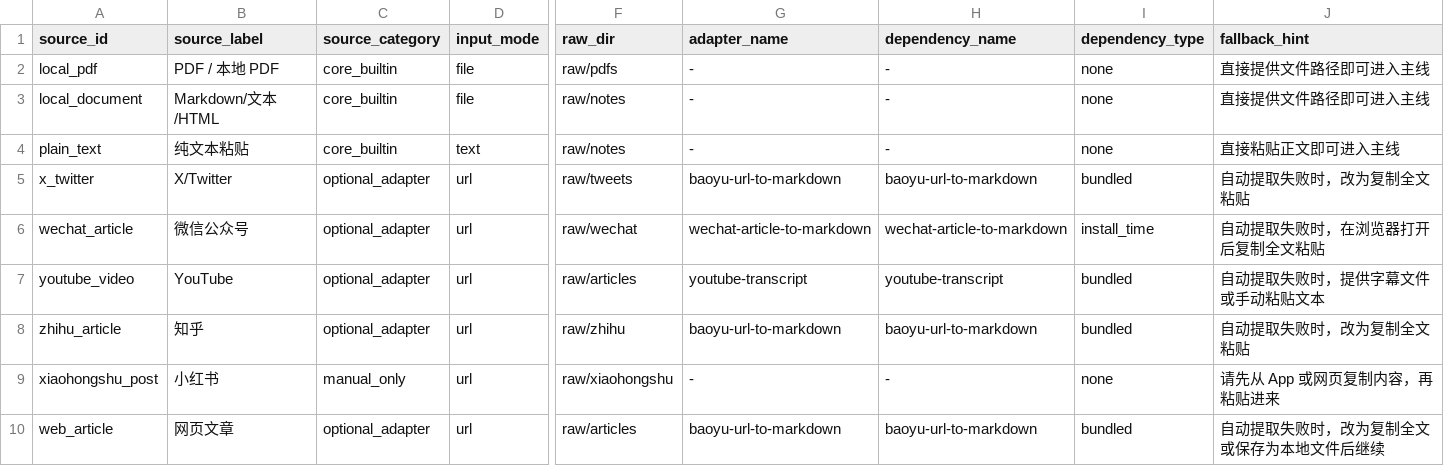
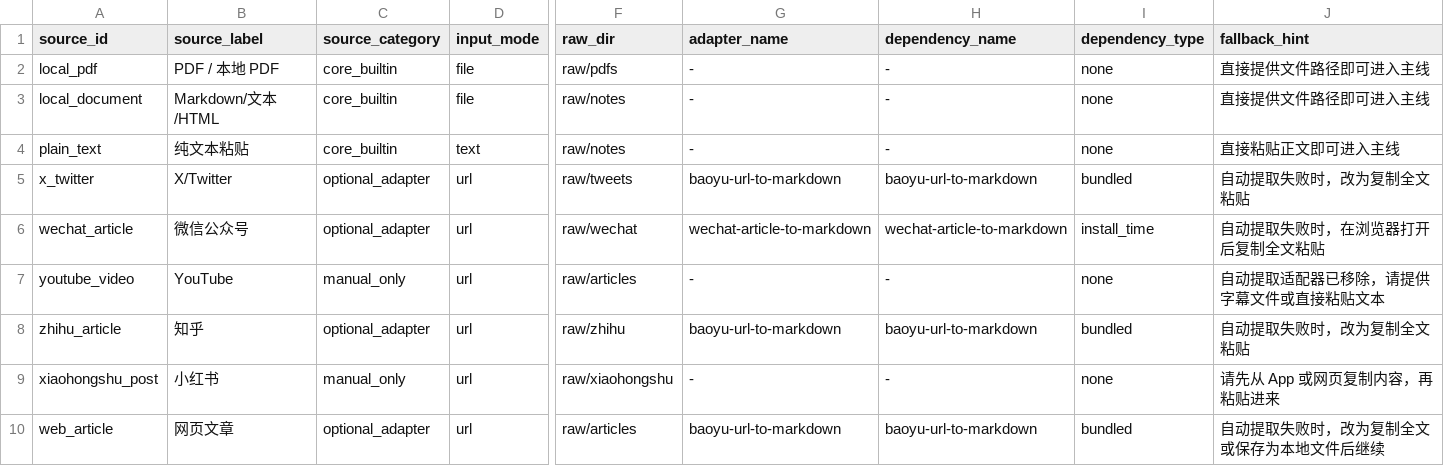
Before and after one commit to anlen123/pi-config, a TSV file: agent/skills/llm-wiki/scripts/source-registry.tsv, drawn as a sheet; only a part is shown, gaps mark what is left out; the diff names each change by its address in the sheet, - before the commit and + after, or states it on an @@ line.

```diff
--- a/agent/skills/llm-wiki/scripts/source-registry.tsv
+++ b/agent/skills/llm-wiki/scripts/source-registry.tsv
-C7 (source_category): optional_adapter
+C7 (source_category): manual_only
-G7 (adapter_name): youtube-transcript
+G7 (adapter_name): -
-H7 (dependency_name): youtube-transcript
+H7 (dependency_name): -
-I7 (dependency_type): bundled
+I7 (dependency_type): none
-J7 (fallback_hint): 自动提取失败时，提供字幕文件或手动粘贴文本
+J7 (fallback_hint): 自动提取适配器已移除，请提供字幕文件或直接粘贴文本
```
Also changed, not shown: 23 other files.
